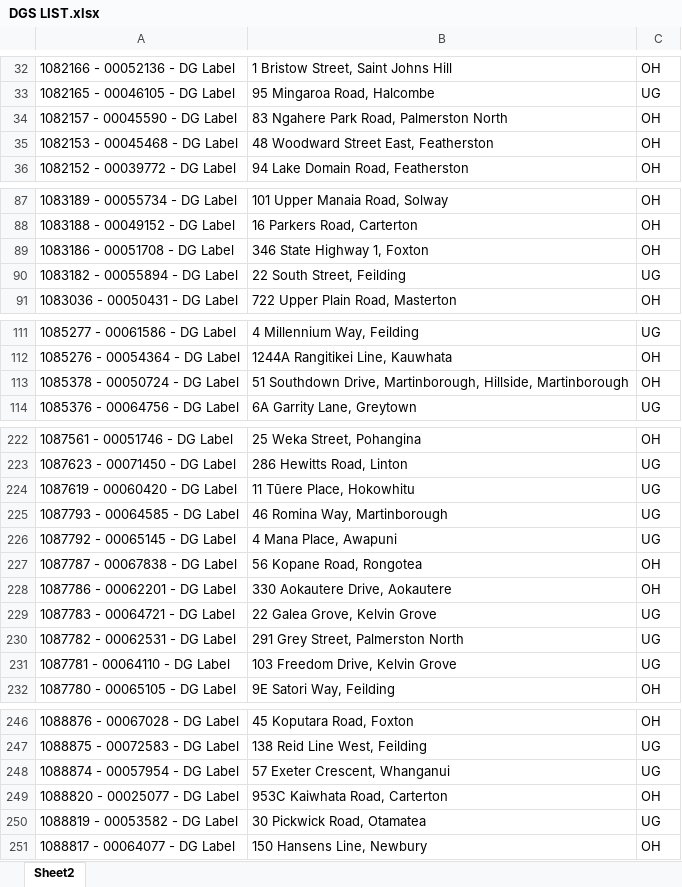
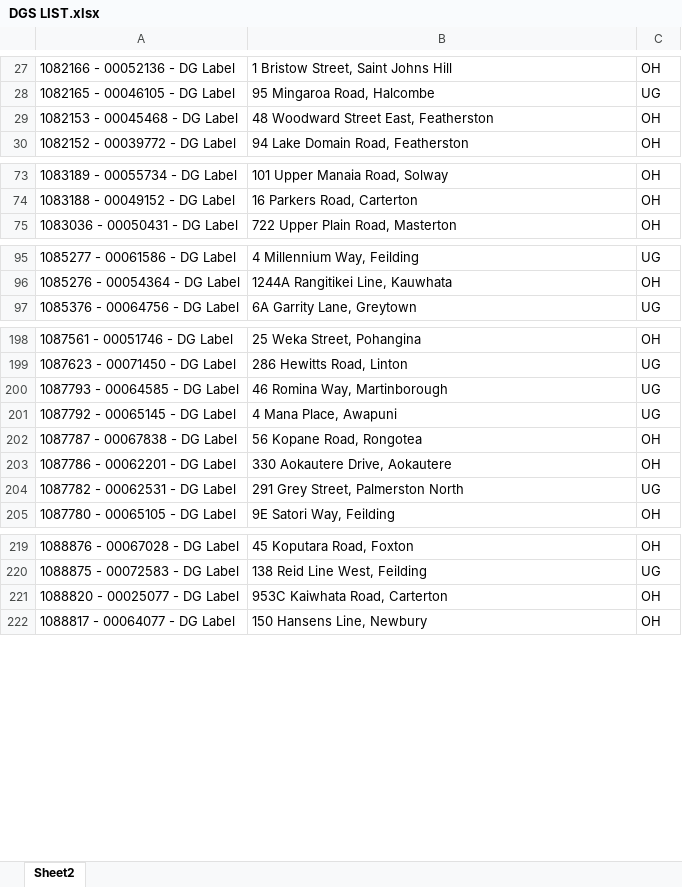
Before and after one commit to Cha-NPE/DG-Map, an Excel workbook: DGS LIST.xlsx, sheet Sheet2, drawn as a sheet; only a part is shown, gaps mark what is left out; values as stored, in another font and other column widths than the file's, no borders; conditional formats not drawn; the diff covers the shown part only; the diff names each change by its address in the sheet, - before the commit and + after, or states it on an @@ line.

```diff
--- a/DGS LIST.xlsx (sheet Sheet2)
+++ b/DGS LIST.xlsx (sheet Sheet2)
-row 34: 1082157 - 00045590 - DG Label | 83 Ngahere Park Road, Palmerston North | OH
-row 89: 1083186 - 00051708 - DG Label | 346 State Highway 1, Foxton | OH
-row 90: 1083182 - 00055894 - DG Label | 22 South Street, Feilding | UG
-row 113: 1085378 - 00050724 - DG Label | 51 Southdown Drive, Martinborough, Hillside, Martinborough | OH
-row 224: 1087619 - 00060420 - DG Label | 11 Tūere Place, Hokowhitu | UG
-row 229: 1087783 - 00064721 - DG Label | 22 Galea Grove, Kelvin Grove | UG
-row 231: 1087781 - 00064110 - DG Label | 103 Freedom Drive, Kelvin Grove | UG
-row 248: 1088874 - 00057954 - DG Label | 57 Exeter Crescent, Whanganui | UG
-row 250: 1088819 - 00053582 - DG Label | 30 Pickwick Road, Otamatea | UG
```
Also changed, not shown: 34 removed rows elsewhere in this sheet.
